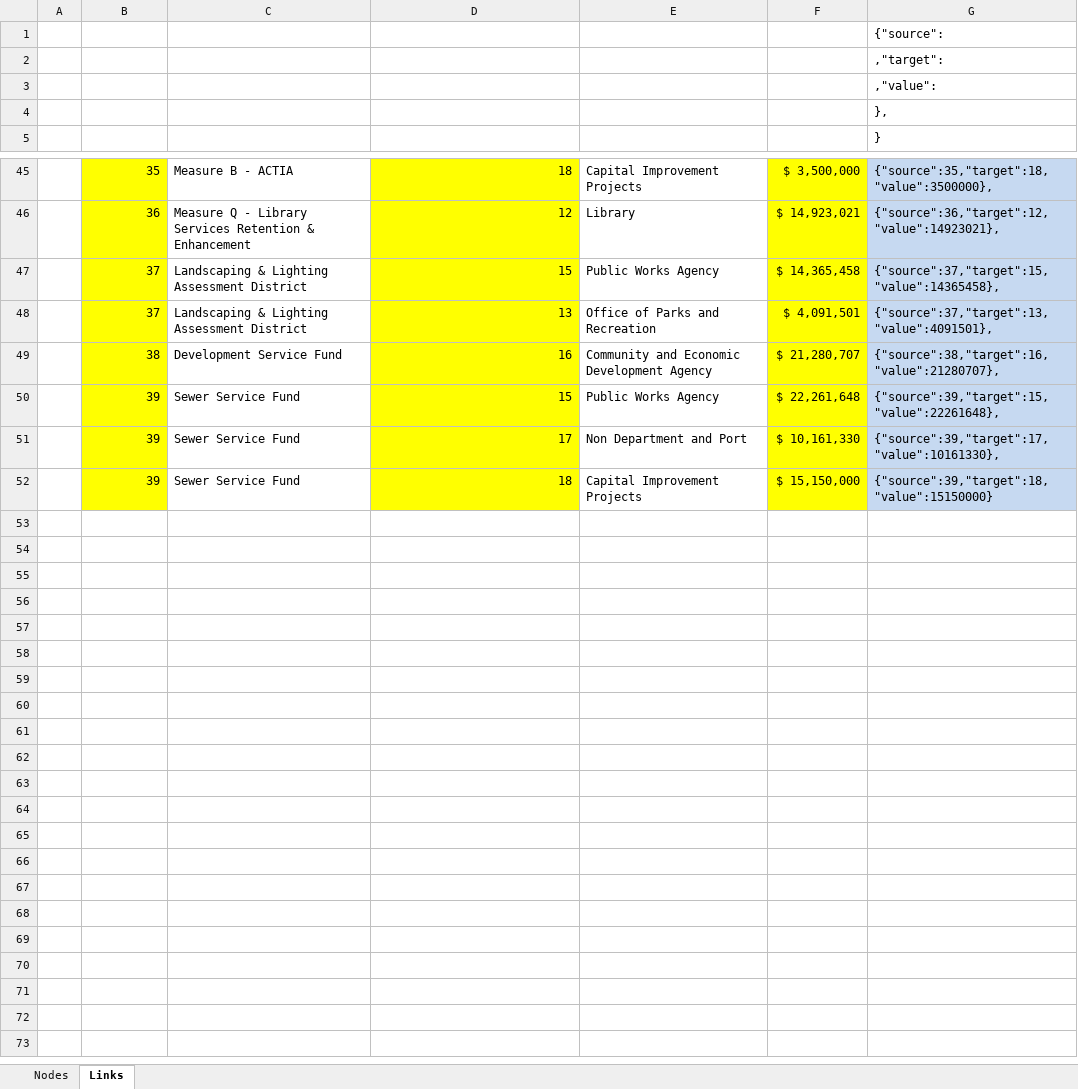
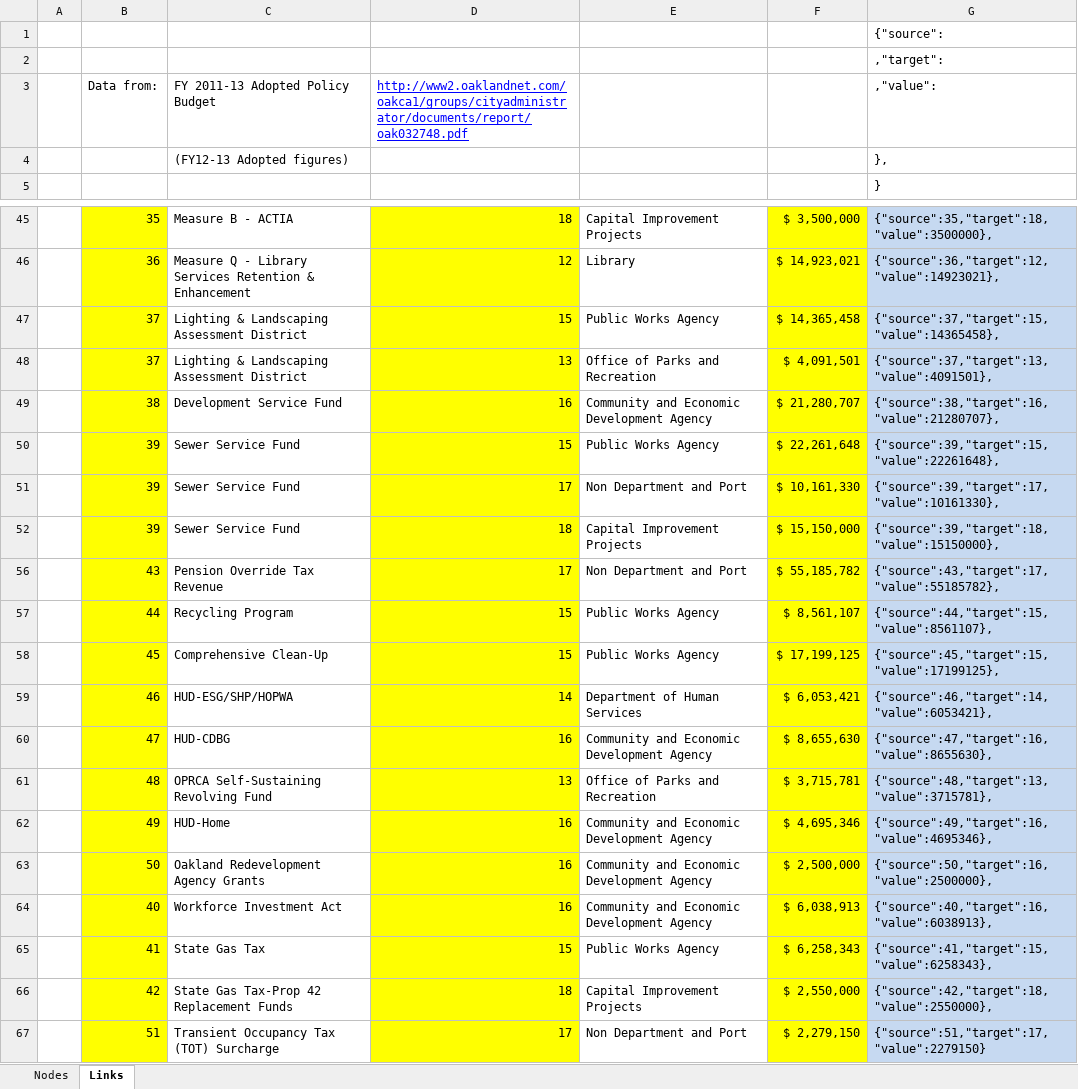
Before and after one commit to daguar/oakland-budget-viz, an Excel workbook: oakland_budget_data.xlsx, sheet Links, drawn as a sheet; only a part is shown, gaps mark what is left out; values as stored, in another font and other column widths than the file's, no borders; removed rows and columns are numbered as before the commit, all else as after; the diff names each change by its address in the sheet, - before the commit and + after, or states it on an @@ line.

Commit message:
New data for non-GF above 2 million

```diff
--- a/oakland_budget_data.xlsx (sheet Links)
+++ b/oakland_budget_data.xlsx (sheet Links)
-row 3:  |  |  |  |  |  | ,"value":
-row 4:  |  |  |  |  |  | },
+row 3:  | Data from: | FY 2011-13 Adopted Policy Budget | http://www2.oaklandnet.com/oakca1/groups/cityadministrator/documents/report/oak032748.pdf |  |  | ,"value":
+row 4:  |  | (FY12-13 Adopted figures) |  |  |  | },
-C47:C48: Landscaping & Lighting Assessment District
+C47:C48: Lighting & Landscaping Assessment District
-G52: {"source":39,"target":18,"value":15150000}
+G52: {"source":39,"target":18,"value":15150000},
+row 56:  | 43 | Pension Override Tax Revenue | 17 | Non Department and Port | $ 55,185,782 | {"source":43,"target":17,"value":55185782},
+row 57:  | 44 | Recycling Program | 15 | Public Works Agency | $ 8,561,107 | {"source":44,"target":15,"value":8561107},
+row 58:  | 45 | Comprehensive Clean-Up | 15 | Public Works Agency | $ 17,199,125 | {"source":45,"target":15,"value":17199125},
+row 59:  | 46 | HUD-ESG/SHP/HOPWA | 14 | Department of Human Services | $ 6,053,421 | {"source":46,"target":14,"value":6053421},
+row 60:  | 47 | HUD-CDBG | 16 | Community and Economic Development Agency | $ 8,655,630 | {"source":47,"target":16,"value":8655630},
+row 61:  | 48 | OPRCA Self-Sustaining Revolving Fund | 13 | Office of Parks and Recreation | $ 3,715,781 | {"source":48,"target":13,"value":3715781},
+row 62:  | 49 | HUD-Home | 16 | Community and Economic Development Agency | $ 4,695,346 | {"source":49,"target":16,"value":4695346},
+row 63:  | 50 | Oakland Redevelopment Agency Grants | 16 | Community and Economic Development Agency | $ 2,500,000 | {"source":50,"target":16,"value":2500000},
+row 64:  | 40 | Workforce Investment Act | 16 | Community and Economic Development Agency | $ 6,038,913 | {"source":40,"target":16,"value":6038913},
+row 65:  | 41 | State Gas Tax | 15 | Public Works Agency | $ 6,258,343 | {"source":41,"target":15,"value":6258343},
+row 66:  | 42 | State Gas Tax-Prop 42 Replacement Funds | 18 | Capital Improvement Projects | $ 2,550,000 | {"source":42,"target":18,"value":2550000},
+row 67:  | 51 | Transient Occupancy Tax (TOT) Surcharge | 17 | Non Department and Port | $ 2,279,150 | {"source":51,"target":17,"value":2279150}
```
Also changed, not shown: sheet Nodes, hidden cells, 1 other file.
